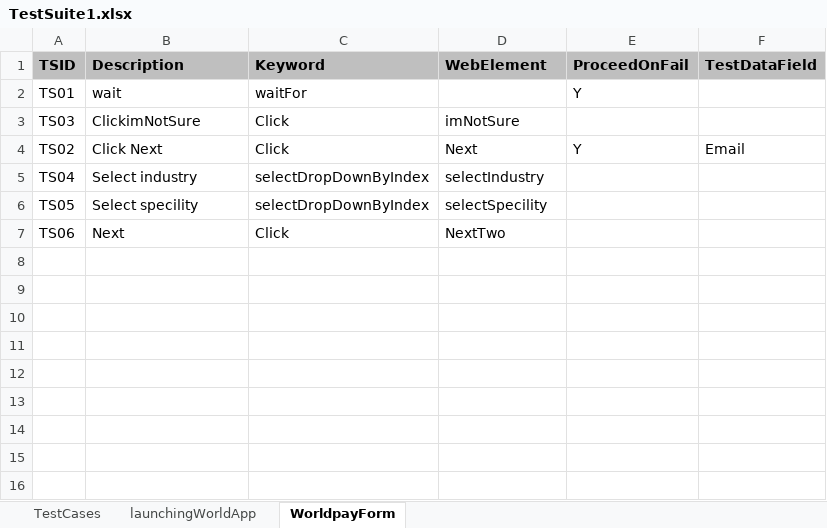
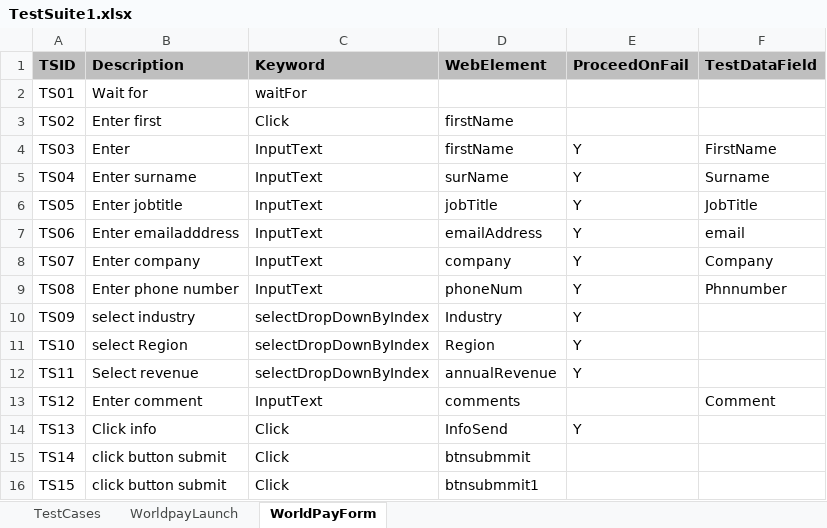
Before and after one commit to raghuchandrarc/Wpay, an Excel workbook: SelNewFramework/TestSuite&Testcases/TestSuite1.xlsx, sheet WorldPayForm, drawn as a sheet; values as stored, in another font and other column widths than the file's, no borders; removed rows and columns are numbered as before the commit, all else as after; the diff names each change by its address in the sheet, - before the commit and + after, or states it on an @@ line.

```diff
--- a/SelNewFramework/TestSuite&Testcases/TestSuite1.xlsx (sheet WorldPayForm)
+++ b/SelNewFramework/TestSuite&Testcases/TestSuite1.xlsx (sheet WorldPayForm)
-sheet tab: launchingWorldApp
+sheet tab: WorldpayLaunch
-sheet tab: WorldpayForm
+sheet tab: WorldPayForm
-B2 (Description): wait
+B2 (Description): Wait for
-E2 (ProceedOnFail): Y
+E2 (ProceedOnFail): (empty)
-row 3: TS03 | ClickimNotSure | Click | imNotSure
-B3 (Description): Click Next
+B3 (Description): Enter first
-D3 (WebElement): Next
+D3 (WebElement): firstName
-E3 (ProceedOnFail): Y
+E3 (ProceedOnFail): (empty)
-F3 (TestDataField): Email
+F3 (TestDataField): (empty)
+row 4: TS03 | Enter | InputText | firstName | Y | FirstName
-B5 (Description): Select industry
+B5 (Description): Enter surname
-C5:C6 (Keyword): selectDropDownByIndex
+C5:C6 (Keyword): InputText
-D5 (WebElement): selectIndustry
+D5 (WebElement): surName
-E5:E7 (ProceedOnFail): (empty)
+E5:E7 (ProceedOnFail): Y
-F5 (TestDataField): (empty)
+F5 (TestDataField): Surname
-B6 (Description): Select specility
+B6 (Description): Enter jobtitle
-D6 (WebElement): selectSpecility
+D6 (WebElement): jobTitle
-F6 (TestDataField): (empty)
+F6 (TestDataField): JobTitle
-B7 (Description): Next
+B7 (Description): Enter emailadddress
-C7 (Keyword): Click
+C7 (Keyword): InputText
-D7 (WebElement): NextTwo
+D7 (WebElement): emailAddress
-F7 (TestDataField): (empty)
+F7 (TestDataField): email
+row 8: TS07 | Enter company | InputText | company | Y | Company
+row 9: TS08 | Enter phone number | InputText | phoneNum | Y | Phnnumber
+row 10: TS09 | select industry | selectDropDownByIndex | Industry | Y
+row 11: TS10 | select Region | selectDropDownByIndex | Region | Y
+row 12: TS11 | Select revenue | selectDropDownByIndex | annualRevenue | Y
+row 13: TS12 | Enter comment | InputText | comments |  | Comment
+row 14: TS13 | Click info | Click | InfoSend | Y
+row 15: TS14 | click button submit | Click | btnsubmmit
+row 16: TS15 | click button submit | Click | btnsubmmit1
```
Also changed, not shown: sheet WorldpayLaunch, sheet TestCases, SelNewFramework/TestSuite&Testcases/TestSuite1Data.xlsx, 28 other files.
